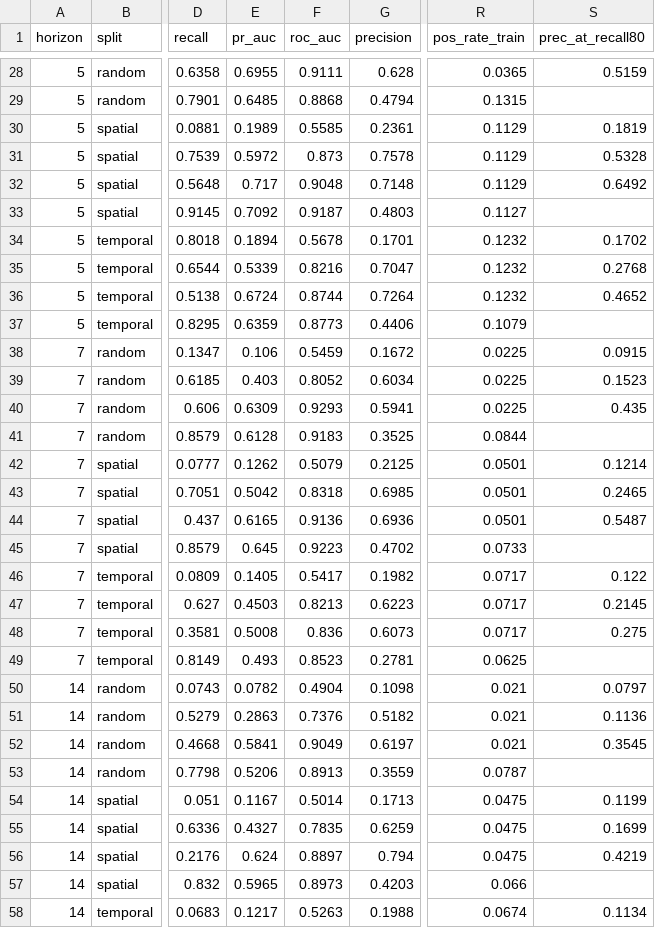
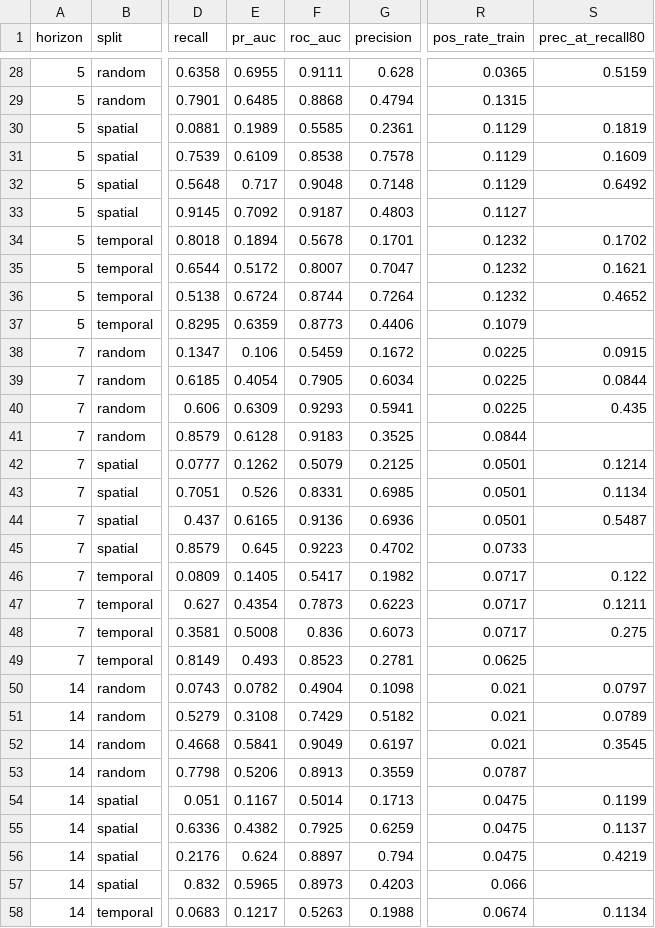
Before and after one commit to ayurmunipalli/bloomguard-gis, a CSV file: outputs/tables/model_results.csv, drawn as a sheet; only a part is shown, gaps mark what is left out; the diff covers the shown part only; the diff names each change by its address in the sheet, - before the commit and + after, or states it on an @@ line.

```diff
--- a/outputs/tables/model_results.csv
+++ b/outputs/tables/model_results.csv
-E31 (pr_auc): 0.5972
+E31 (pr_auc): 0.6109
-F31 (roc_auc): 0.873
+F31 (roc_auc): 0.8538
-S31 (prec_at_recall80): 0.5328
+S31 (prec_at_recall80): 0.1609
-E35 (pr_auc): 0.5339
+E35 (pr_auc): 0.5172
-F35 (roc_auc): 0.8216
+F35 (roc_auc): 0.8007
-S35 (prec_at_recall80): 0.2768
+S35 (prec_at_recall80): 0.1621
-E39 (pr_auc): 0.403
+E39 (pr_auc): 0.4054
-F39 (roc_auc): 0.8052
+F39 (roc_auc): 0.7905
-S39 (prec_at_recall80): 0.1523
+S39 (prec_at_recall80): 0.0844
-E43 (pr_auc): 0.5042
+E43 (pr_auc): 0.526
-F43 (roc_auc): 0.8318
+F43 (roc_auc): 0.8331
-S43 (prec_at_recall80): 0.2465
+S43 (prec_at_recall80): 0.1134
-E47 (pr_auc): 0.4503
+E47 (pr_auc): 0.4354
-F47 (roc_auc): 0.8213
+F47 (roc_auc): 0.7873
-S47 (prec_at_recall80): 0.2145
+S47 (prec_at_recall80): 0.1211
-E51 (pr_auc): 0.2863
+E51 (pr_auc): 0.3108
-F51 (roc_auc): 0.7376
+F51 (roc_auc): 0.7429
-S51 (prec_at_recall80): 0.1136
+S51 (prec_at_recall80): 0.0789
-E55 (pr_auc): 0.4327
+E55 (pr_auc): 0.4382
-F55 (roc_auc): 0.7835
+F55 (roc_auc): 0.7925
-S55 (prec_at_recall80): 0.1699
+S55 (prec_at_recall80): 0.1137
```
Also changed, not shown: 24 edited cells elsewhere in this file, 3 other files.
